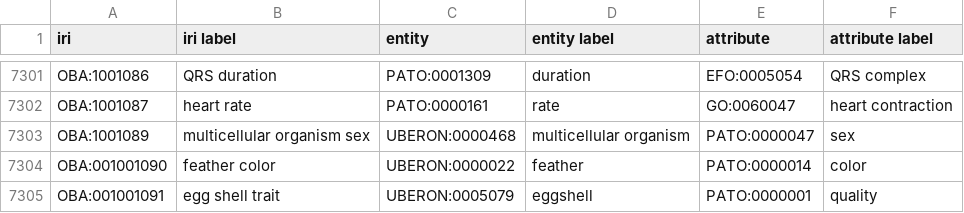
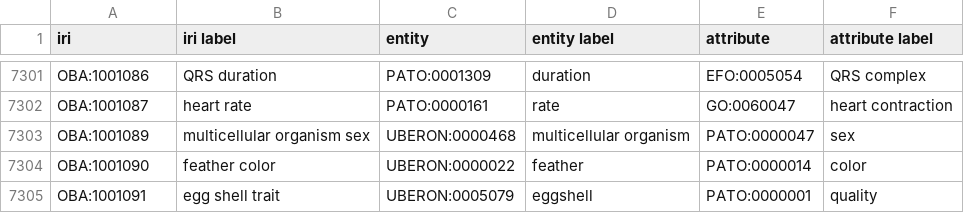
Before and after one commit to obophenotype/bio-attribute-ontology, a CSV file: src/ontology/modules/entity_attribute.csv, drawn as a sheet; only a part is shown, gaps mark what is left out.

Commit message:
fixing IDs

```diff
--- a/src/ontology/modules/entity_attribute.csv
+++ b/src/ontology/modules/entity_attribute.csv
@@ -7303,3 +7303,3 @@ OBA:1001087,heart rate,PATO:0000161,rate,GO:0060047,heart contraction
 OBA:1001089,multicellular organism sex,UBERON:0000468,multicellular organism,PATO:0000047,sex
-OBA:001001090,feather color,UBERON:0000022,feather,PATO:0000014,color
-OBA:001001091,egg shell trait,UBERON:0005079,eggshell,PATO:0000001,quality
+OBA:1001090,feather color,UBERON:0000022,feather,PATO:0000014,color
+OBA:1001091,egg shell trait,UBERON:0005079,eggshell,PATO:0000001,quality
```
